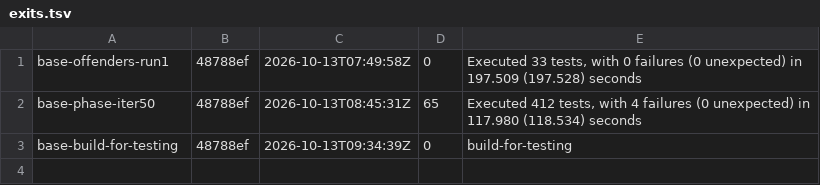
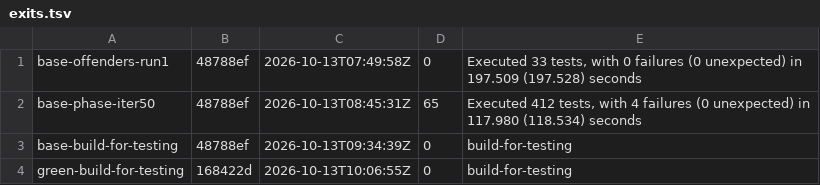
Before and after one commit to jirathip-dev/sendmeter, a TSV file: docs/evidence/issue-1015/exits.tsv, drawn as a sheet; the diff names each change by its address in the sheet, - before the commit and + after, or states it on an @@ line.

Commit message:
#1015 native/tests: residue tests settle at the end, not the start
The first GREEN leg at 168422d (green-phase-iter50, stopped by the lane)
failed testLegacyPhaseResiduesAreRecoveredOnlyWhenProvable at :394 (2 != 5):
the settle gate let the bootstrap drain sweep the seeded residue BEFORE the
"visible before the sweep" assertion. That test (and the Health residue
test with the same premise) seeds before the model exists, so it opts out
of the start settle (waitForAccount only) and settles at the END instead,
so its bootstrap tail cannot outlive it. Assertions unchanged.

The stopped GREEN logs are committed as *-STOPPED-AT-HEAD-168422d.log.gz.

Refs #1015

```diff
--- a/docs/evidence/issue-1015/exits.tsv
+++ b/docs/evidence/issue-1015/exits.tsv
+row 4: green-build-for-testing | 168422d | 2026-10-13T10:06:55Z | 0 | build-for-testing
```
Also changed, not shown: 4 other files.
